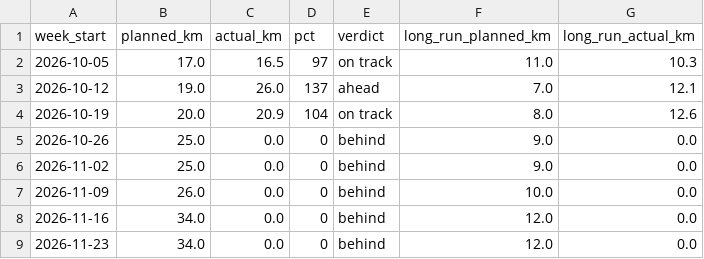
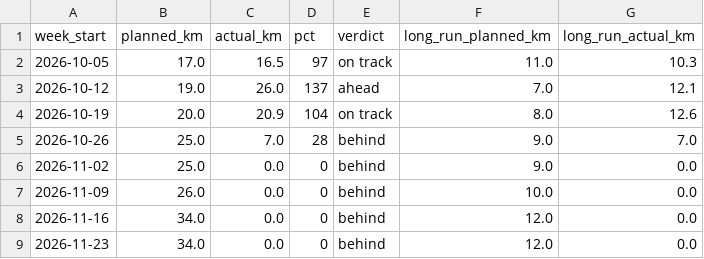
Before and after one commit to cedrichelewaut/marathoning, a CSV file: data/weekly_status.csv, drawn as a sheet; only a part is shown.

```diff
--- a/data/weekly_status.csv
+++ b/data/weekly_status.csv
@@ -4,3 +4,3 @@ week_start,planned_km,actual_km,pct,verdict,long_run_planned_km,long_run_actual_
 2026-10-19,20.0,20.9,104,on track,8.0,12.6
-2026-10-26,25.0,0.0,0,behind,9.0,0.0
+2026-10-26,25.0,7.0,28,behind,9.0,7.0
 2026-11-02,25.0,0.0,0,behind,9.0,0.0
```
Also changed, not shown: data/strava_runs.csv, 2 other files.
